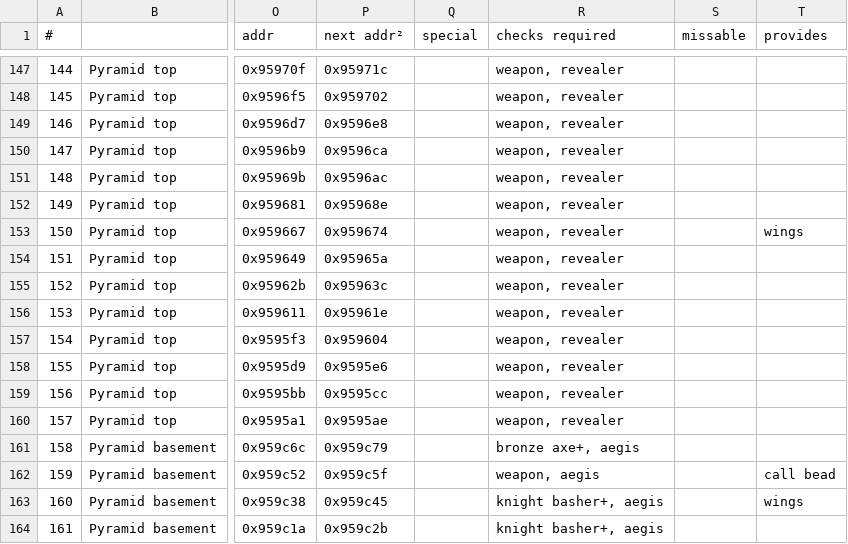
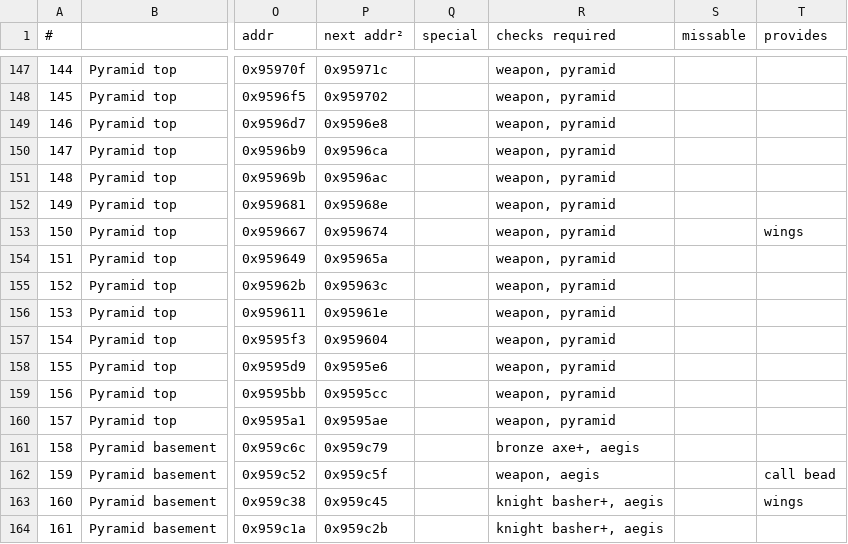
Before and after one commit to black-sliver/evermizer, a CSV file: gourds.csv, drawn as a sheet; only a part is shown, gaps mark what is left out; the diff covers the shown part only; the diff names each change by its address in the sheet, - before the commit and + after, or states it on an @@ line.

Commit message:
Mark Pyramid as accessible if Aegis is defeated

```diff
--- a/gourds.csv
+++ b/gourds.csv
-R147:R160 (checks required): weapon, revealer
+R147:R160 (checks required): weapon, pyramid
```
Also changed, not shown: 27 edited cells elsewhere in this file, 3 other files.
